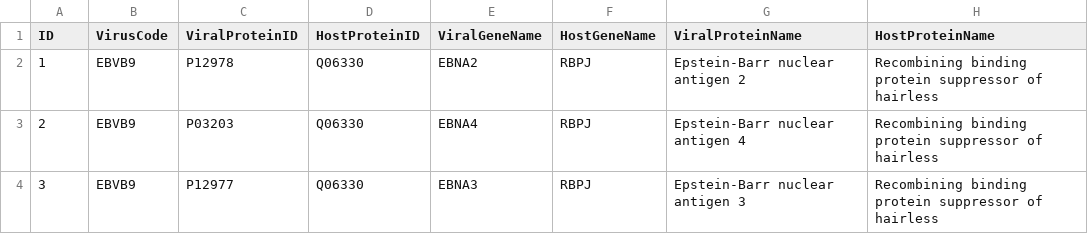
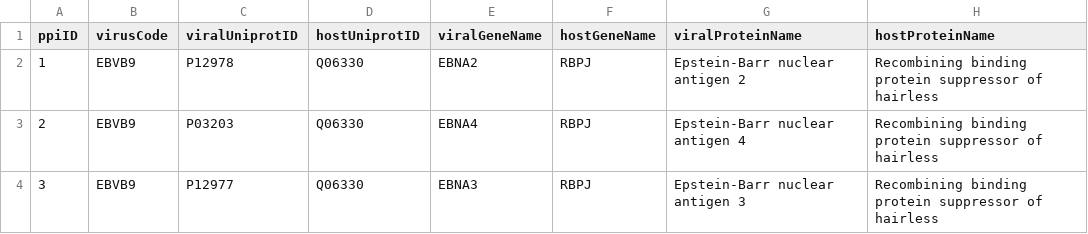
Before and after one commit to Frederick-abichahine/Oncovirus-Knowledge-Graph, a TSV file: data/ppi_data.tsv, drawn as a sheet; only a part is shown.

Commit message:
Updating <> PPI data attribute names

```diff
--- a/data/ppi_data.tsv
+++ b/data/ppi_data.tsv
@@ -1,2 +1,2 @@
-ID	VirusCode	ViralProteinID	HostProteinID	ViralGeneName	HostGeneName	ViralProteinName	HostProteinName
+ppiID	virusCode	viralUniprotID	hostUniprotID	viralGeneName	hostGeneName	viralProteinName	hostProteinName
 1	EBVB9	P12978	Q06330	EBNA2	RBPJ	Epstein-Barr nuclear antigen 2	Recombining binding protein suppressor of hairless
```
